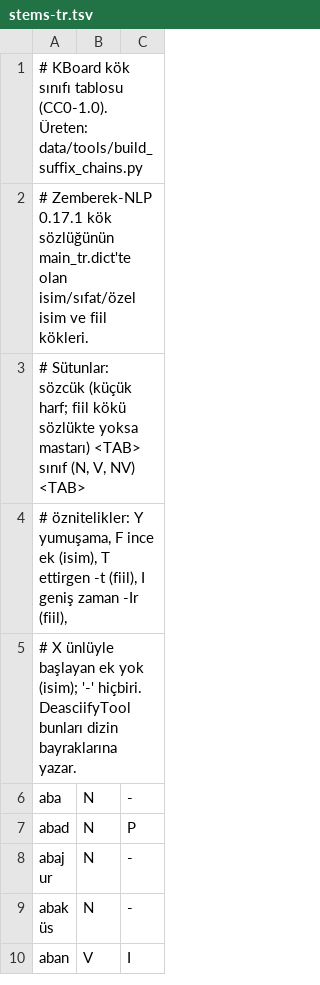
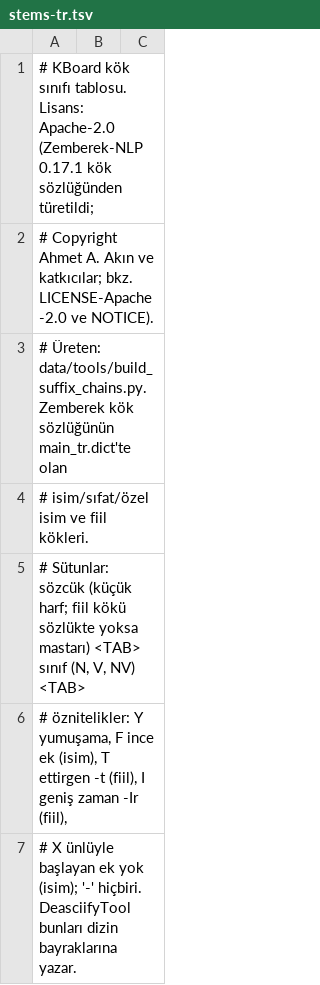
Before and after one commit to 3mpe/KBoard, a TSV file: data/suffix/stems-tr.tsv, drawn as a sheet; only a part is shown; the shorter side is filled out with more unchanged rows.

```diff
--- a/data/suffix/stems-tr.tsv
+++ b/data/suffix/stems-tr.tsv
@@ -1,3 +1,5 @@
-# KBoard kök sınıfı tablosu (CC0-1.0). Üreten: data/tools/build_suffix_chains.py
-# Zemberek-NLP 0.17.1 kök sözlüğünün main_tr.dict'te olan isim/sıfat/özel isim ve fiil kökleri.
+# KBoard kök sınıfı tablosu. Lisans: Apache-2.0 (Zemberek-NLP 0.17.1 kök sözlüğünden türetildi;
+# Copyright Ahmet A. Akın ve katkıcılar; bkz. LICENSE-Apache-2.0 ve NOTICE).
+# Üreten: data/tools/build_suffix_chains.py. Zemberek kök sözlüğünün main_tr.dict'te olan
+# isim/sıfat/özel isim ve fiil kökleri.
 # Sütunlar: sözcük (küçük harf; fiil kökü sözlükte yoksa mastarı) <TAB> sınıf (N, V, NV) <TAB>
```
Also changed, not shown: 11 other files.
